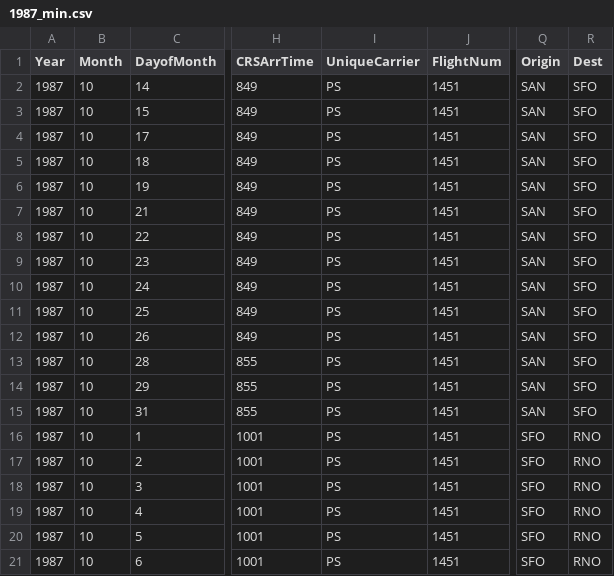
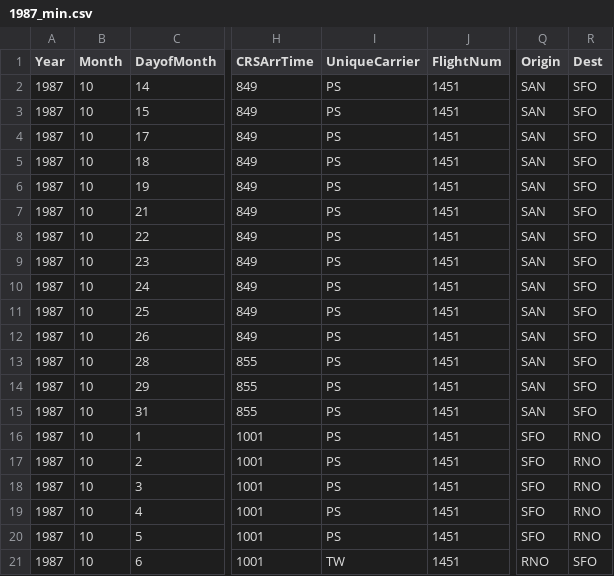
Before and after one commit to bbazzis/bigdata-spark-application, a CSV file: csv/1987_min.csv, drawn as a sheet; only a part is shown, gaps mark what is left out; the diff names each change by its address in the sheet, - before the commit and + after, or states it on an @@ line.

Commit message:
Make the small dataset suitable for simple testing purposes and remove unused dataset

```diff
--- a/csv/1987_min.csv
+++ b/csv/1987_min.csv
-I21 (UniqueCarrier): PS
+I21 (UniqueCarrier): TW
-Q21 (Origin): SFO
+Q21 (Origin): RNO
-R21 (Dest): RNO
+R21 (Dest): SFO
```
Also changed, not shown: 1 other file.
